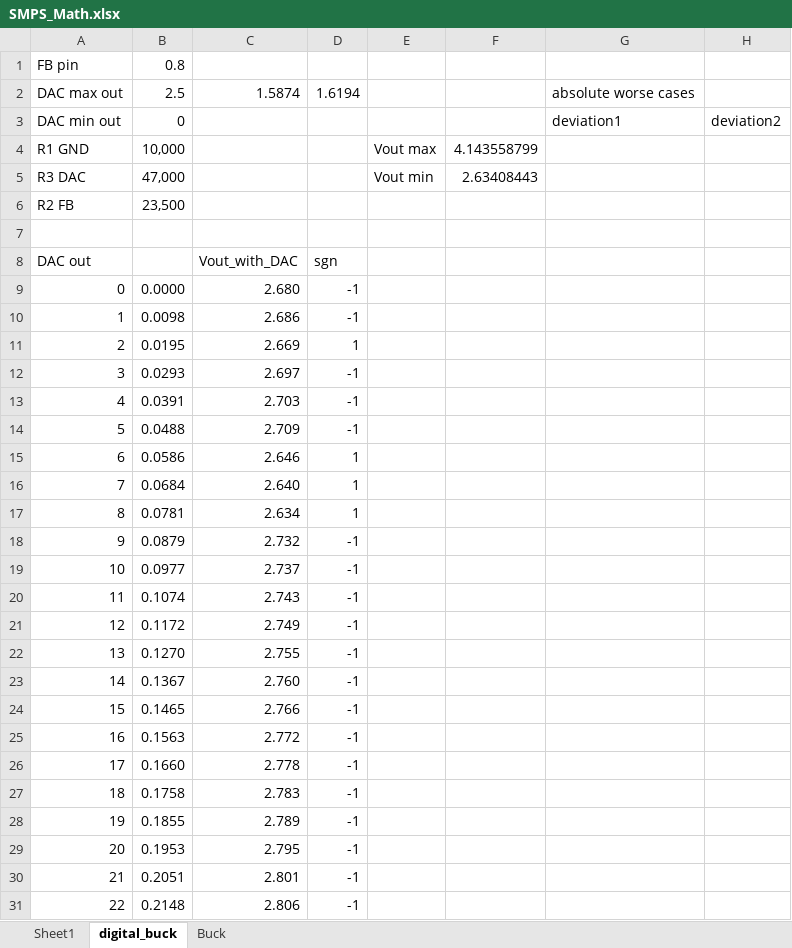
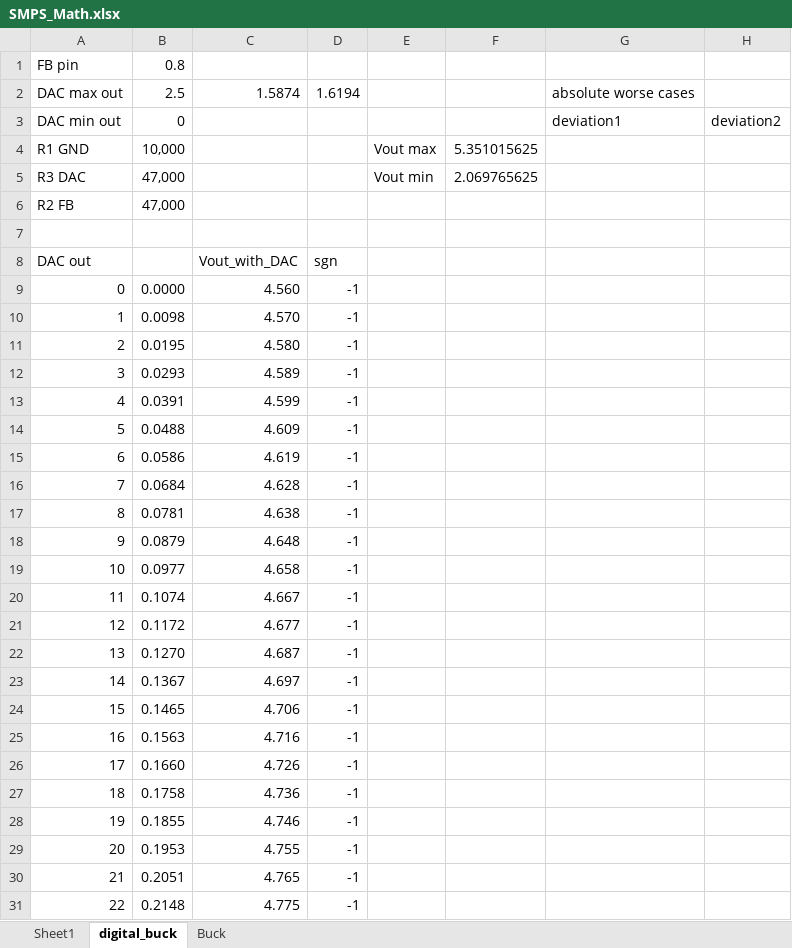
Before and after one commit to immortal-sniper1/Ethernet_switch, an Excel workbook: Ethernet_switch_4out/DOCs/SMPS_Math.xlsx, sheet digital_buck, drawn as a sheet; only a part is shown; values as stored, in another font and other column widths than the file's, no borders; charts and pictures not drawn; the diff covers the shown part only; the diff names each change by its address in the sheet, - before the commit and + after, or states it on an @@ line.

```diff
--- a/Ethernet_switch_4out/DOCs/SMPS_Math.xlsx (sheet digital_buck)
+++ b/Ethernet_switch_4out/DOCs/SMPS_Math.xlsx (sheet digital_buck)
-F4: 4.143558799
+F4: 5.351015625
-F5: 2.63408443
+F5: 2.069765625
-B6: 23,500
+B6: 47,000
-C9: 2.680
+C9: 4.560
-C10: 2.686
+C10: 4.570
-C11: 2.669
+C11: 4.580
-D11: 1
+D11: -1
-C12: 2.697
+C12: 4.589
-C13: 2.703
+C13: 4.599
-C14: 2.709
+C14: 4.609
-C15: 2.646
+C15: 4.619
-D15:D17: 1
+D15:D17: -1
-C16: 2.640
+C16: 4.628
-C17: 2.634
+C17: 4.638
-C18: 2.732
+C18: 4.648
-C19: 2.737
+C19: 4.658
-C20: 2.743
+C20: 4.667
-C21: 2.749
+C21: 4.677
-C22: 2.755
+C22: 4.687
-C23: 2.760
+C23: 4.697
-C24: 2.766
+C24: 4.706
-C25: 2.772
+C25: 4.716
-C26: 2.778
+C26: 4.726
-C27: 2.783
+C27: 4.736
-C28: 2.789
+C28: 4.746
-C29: 2.795
+C29: 4.755
-C30: 2.801
+C30: 4.765
-C31: 2.806
+C31: 4.775
```
Also changed, not shown: 407 edited cells elsewhere in this sheet, formulas that keep their value, charts or pictures, 3 other files.
